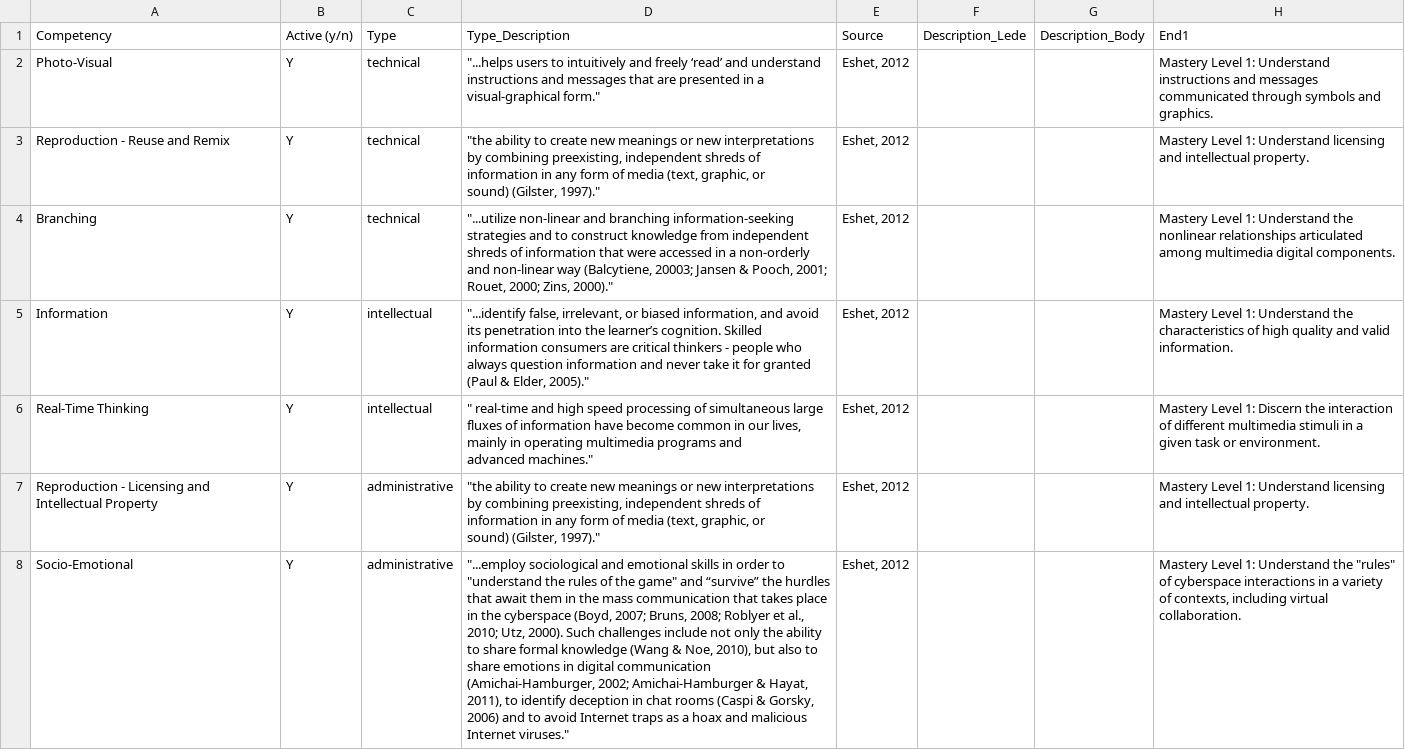
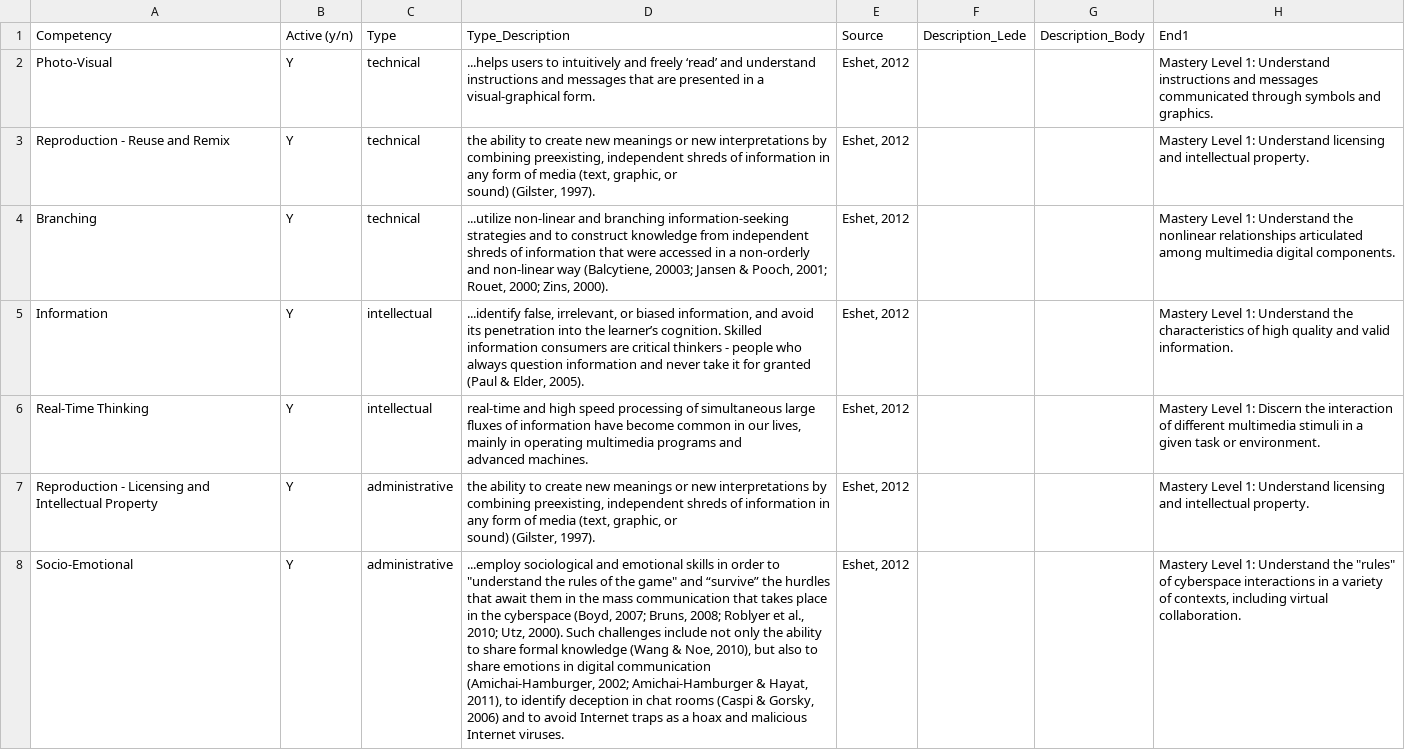
Before and after one commit to ccnmtl/diglit-cognitive-badge, a CSV file: media/csv/standards.csv, drawn as a sheet; only a part is shown; ↵ is a line break in a cell; the diff names each change by its address in the sheet, - before the commit and + after, or states it on an @@ line.

Commit message:
Update standards.csv
Removed extra quotes.

```diff
--- a/media/csv/standards.csv
+++ b/media/csv/standards.csv
-D2: "...helps users to intuitively and freely ‘read’ and understand instructions and messages that are presented in a visual-graphical form."
+D2: ...helps users to intuitively and freely ‘read’ and understand instructions and messages that are presented in a visual-graphical form.
-D3: "the ability to create new meanings or new interpretations by combining preexisting, independent shreds of information in any form of media (text, graphic, or ↵ sound) (Gilster, 1997)."
+D3: the ability to create new meanings or new interpretations by combining preexisting, independent shreds of information in any form of media (text, graphic, or ↵ sound) (Gilster, 1997).
-D4: "...utilize non-linear and branching information-seeking strategies and to construct knowledge from independent shreds of information that were accessed in a non-orderly and non-linear way (Balcytiene, 20003; Jansen & Pooch, 2001; Rouet, 2000; Zins, 2000)."
+D4: ...utilize non-linear and branching information-seeking strategies and to construct knowledge from independent shreds of information that were accessed in a non-orderly and non-linear way (Balcytiene, 20003; Jansen & Pooch, 2001; Rouet, 2000; Zins, 2000).
-D5: "...identify false, irrelevant, or biased information, and avoid its penetration into the learner’s cognition. Skilled information consumers are critical thinkers - people who always question information and never take it for granted (Paul & Elder, 2005)."
+D5: ...identify false, irrelevant, or biased information, and avoid its penetration into the learner’s cognition. Skilled information consumers are critical thinkers - people who always question information and never take it for granted (Paul & Elder, 2005).
-D6: " real-time and high speed processing of simultaneous large fluxes of information have become common in our lives, mainly in operating multimedia programs and ↵ advanced machines."
+D6: real-time and high speed processing of simultaneous large fluxes of information have become common in our lives, mainly in operating multimedia programs and ↵ advanced machines.
-D7: "the ability to create new meanings or new interpretations by combining preexisting, independent shreds of information in any form of media (text, graphic, or ↵ sound) (Gilster, 1997)."
+D7: the ability to create new meanings or new interpretations by combining preexisting, independent shreds of information in any form of media (text, graphic, or ↵ sound) (Gilster, 1997).
-D8: "...employ sociological and emotional skills in order to "understand the rules of the game" and “survive” the hurdles that await them in the mass communication that takes place in the cyberspace (Boyd, 2007; Bruns, 2008; Roblyer et al., 2010; Utz, 2000). Such challenges include not only the ability to share formal knowledge (Wang & Noe, 2010), but also to share emotions in digital communication (Amichai-Hamburger, 2002; Amichai-Hamburger & Hayat, 2011), to identify deception in chat rooms (Caspi & Gorsky, 2006) and to avoid Internet traps as a hoax and malicious Internet viruses."
+D8: ...employ sociological and emotional skills in order to "understand the rules of the game" and “survive” the hurdles that await them in the mass communication that takes place in the cyberspace (Boyd, 2007; Bruns, 2008; Roblyer et al., 2010; Utz, 2000). Such challenges include not only the ability to share formal knowledge (Wang & Noe, 2010), but also to share emotions in digital communication (Amichai-Hamburger, 2002; Amichai-Hamburger & Hayat, 2011), to identify deception in chat rooms (Caspi & Gorsky, 2006) and to avoid Internet traps as a hoax and malicious Internet viruses.
```
